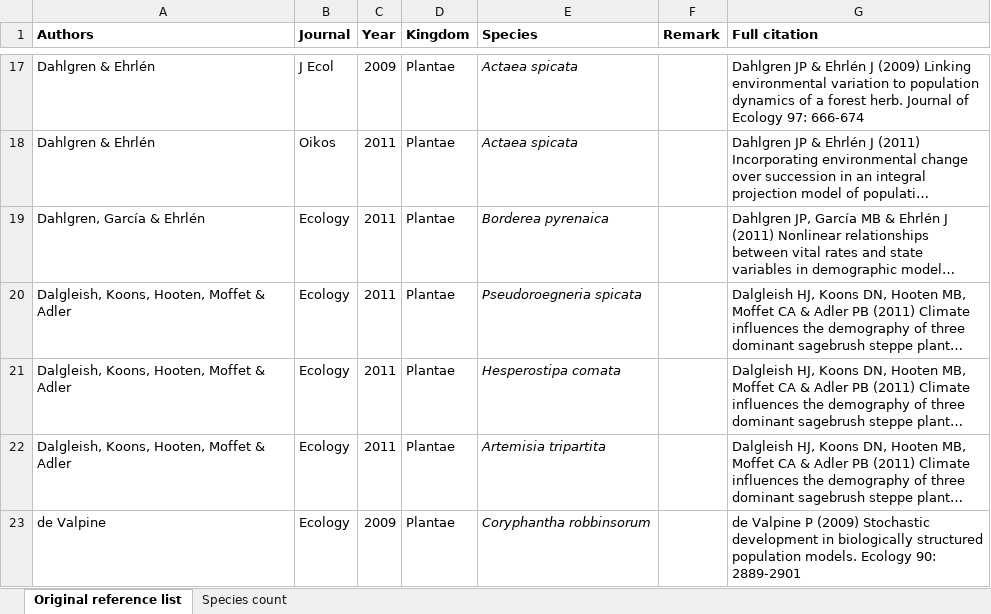
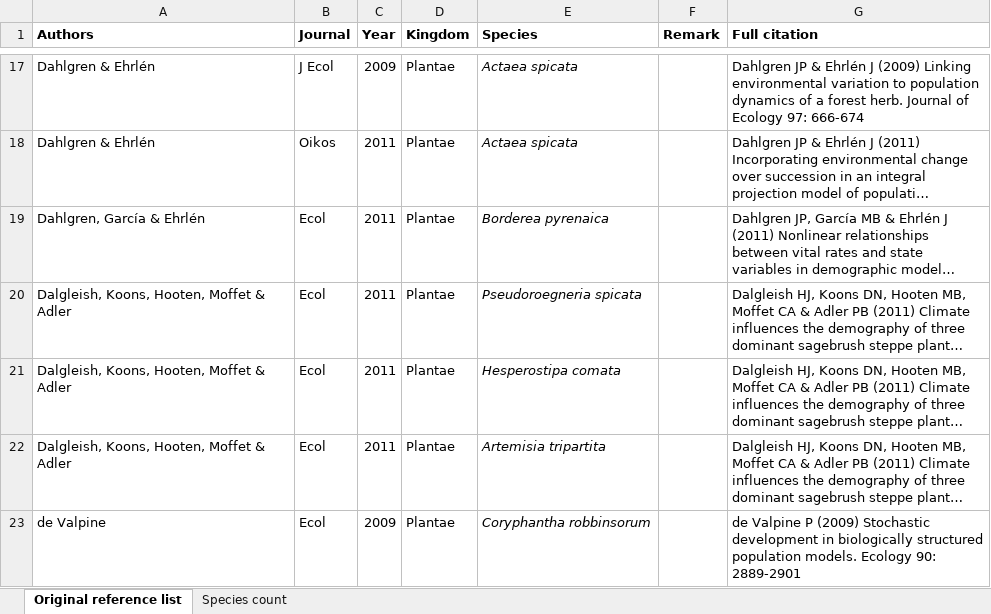
Before and after one commit to r-forge/ipmpack, an Excel workbook: www/IPMpublications.xlsx, sheet Original reference list, drawn as a sheet; only a part is shown, gaps mark what is left out; long unchanged cells end in …; values as stored, in another font and other column widths than the file's, no borders; the diff covers the shown part only; the diff names each change by its address in the sheet, - before the commit and + after, or states it on an @@ line.

```diff
--- a/www/IPMpublications.xlsx (sheet Original reference list)
+++ b/www/IPMpublications.xlsx (sheet Original reference list)
-B19:B23 (Journal): Ecology
+B19:B23 (Journal): Ecol
```
Also changed, not shown: 4 added rows and 13 edited cells elsewhere in this sheet, sheet Species count, charts or pictures, 1 other file.
